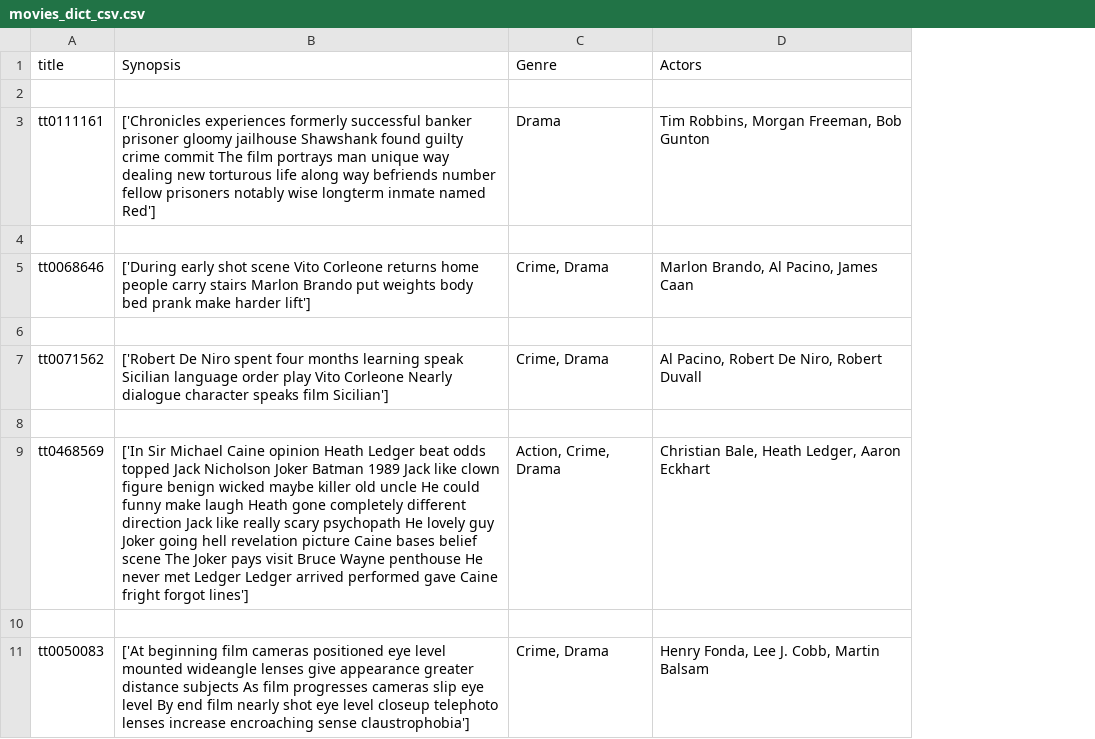
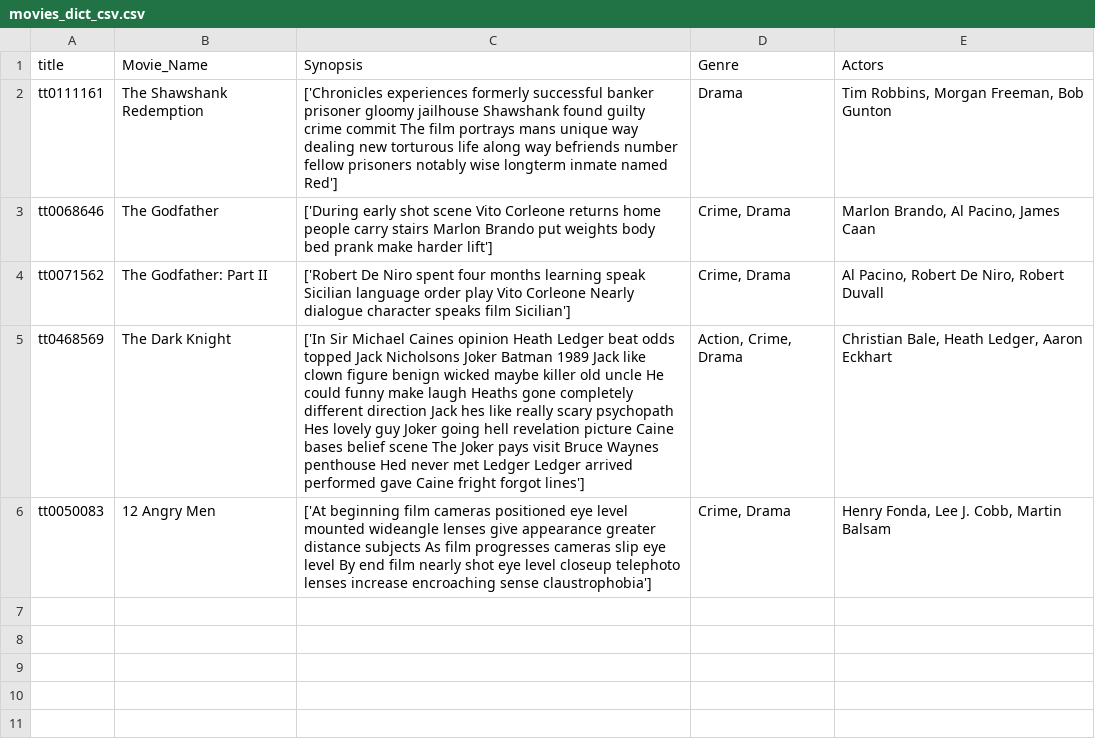
Before and after one commit to priyanshu3666/Assignment_1_python_bootcamp, a CSV file: movies_dict_csv.csv, drawn as a sheet; removed rows and columns are numbered as before the commit, all else as after; the diff names each change by its address in the sheet, - before the commit and + after, or states it on an @@ line.

Commit message:
updated csv file

```diff
--- a/movies_dict_csv.csv
+++ b/movies_dict_csv.csv
+column B (Movie_Name), rows 2-6: The Shawshank Redemption | The Godfather | The Godfather: Part II | The Dark Knight | 12 Angry Men
-row 2: (empty)
-C2 (Synopsis): …film portrays man unique way…
+C2 (Synopsis): …film portrays mans unique way…
-row 4: (empty)
-row 6: (empty)
-row 8: (empty)
-C5 (Synopsis): …Sir Michael Caine opinion Heath Ledger beat odds topped Jack Nicholson Joker Batman 1989 Jack like clown figure benign wicked maybe killer old uncle He could funny make laugh Heath gone completely different direction Jack like really scary psychopath He lovely guy Joker going hell revelation picture Caine bases belief scene The Joker pays visit Bruce Wayne penthouse He never met…
+C5 (Synopsis): …Sir Michael Caines opinion Heath Ledger beat odds topped Jack Nicholsons Joker Batman 1989 Jack like clown figure benign wicked maybe killer old uncle He could funny make laugh Heaths gone completely different direction Jack hes like really scary psychopath Hes lovely guy Joker going hell revelation picture Caine bases belief scene The Joker pays visit Bruce Waynes penthouse Hed never met…
-row 10: (empty)
```
